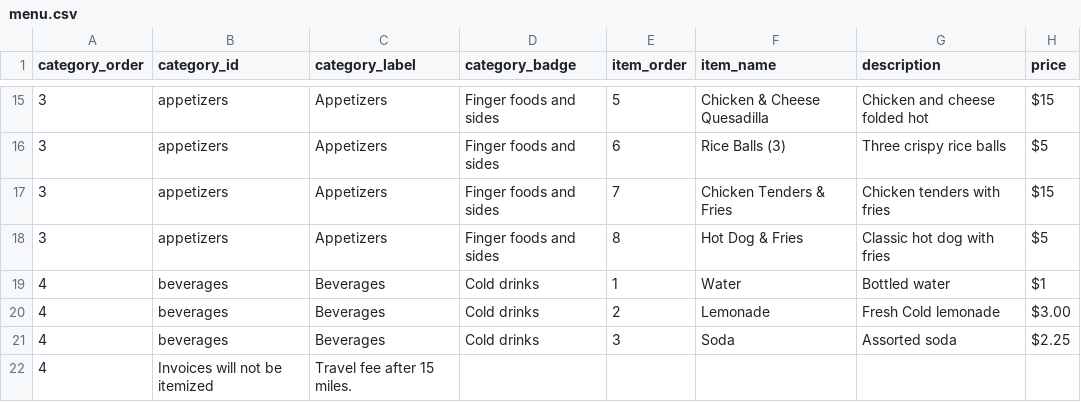
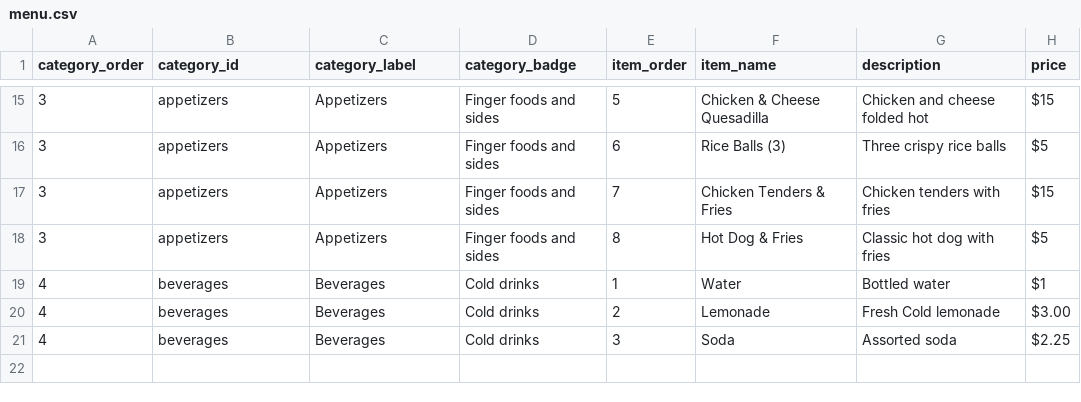
Before and after one commit to dalaney1403-afk/thelogibears.com, a CSV file: menu.csv, drawn as a sheet; only a part is shown, gaps mark what is left out; the diff names each change by its address in the sheet, - before the commit and + after, or states it on an @@ line.

Commit message:
Update menu.csv

```diff
--- a/menu.csv
+++ b/menu.csv
-row 22: 4 | Invoices will not be itemized | Travel fee after 15 miles.
```
